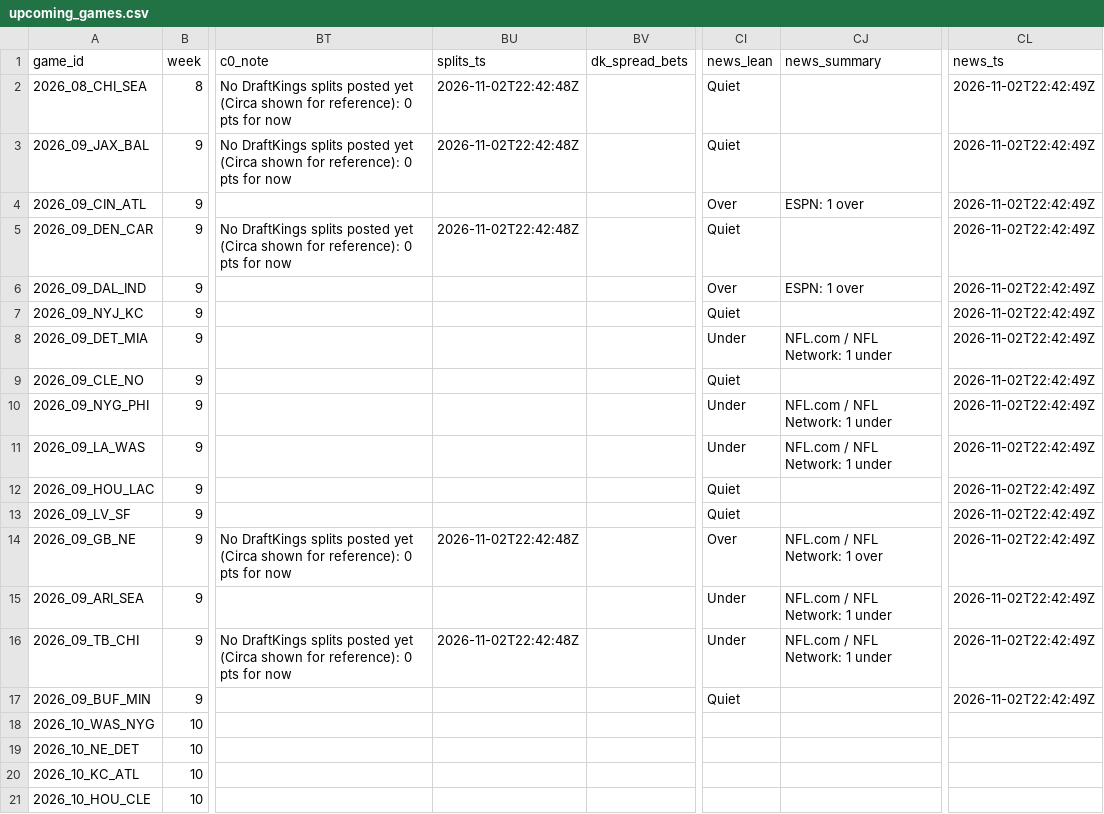
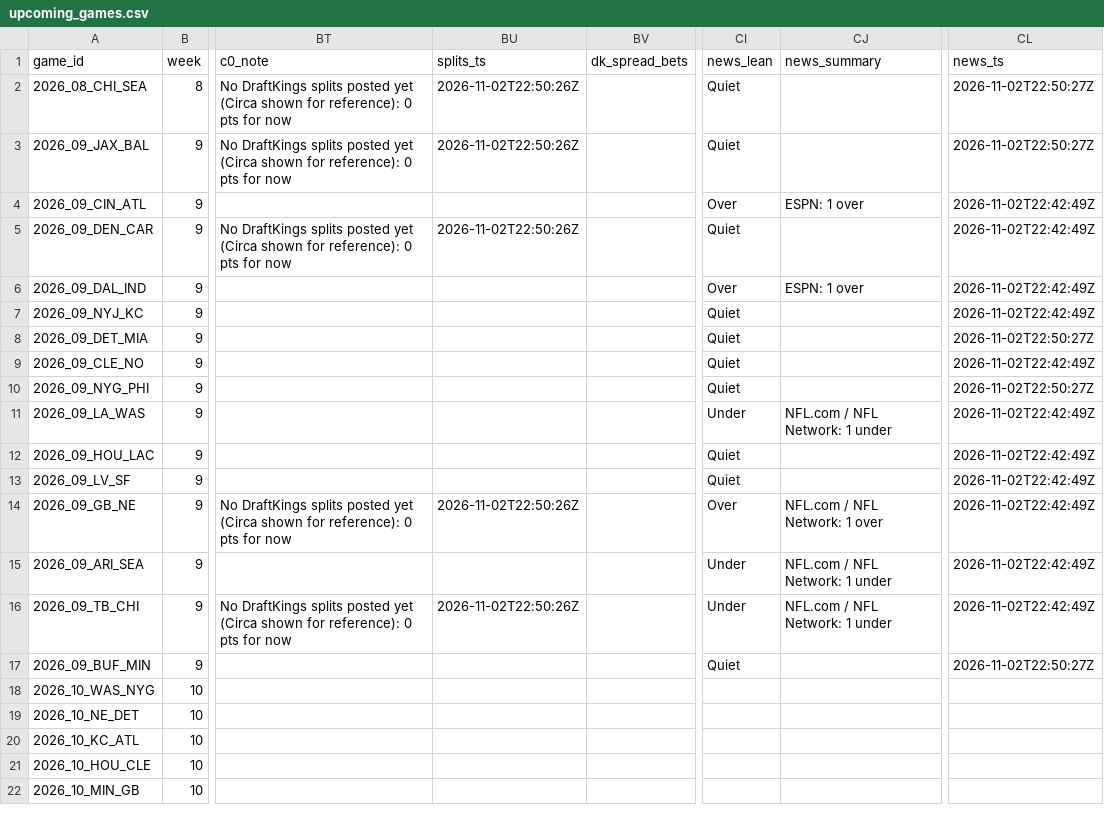
Before and after one commit to mrpoolleakrepair-mo/nfl-board, a CSV file: data/upcoming_games.csv, drawn as a sheet; only a part is shown, gaps mark what is left out; the shorter side is filled out with more unchanged rows; the diff names each change by its address in the sheet, - before the commit and + after, or states it on an @@ line.

```diff
--- a/data/upcoming_games.csv
+++ b/data/upcoming_games.csv
-BU2:BU3 (splits_ts): 2026-11-02T22:42:48Z
+BU2:BU3 (splits_ts): 2026-11-02T22:50:26Z
-CL2:CL3 (news_ts): 2026-11-02T22:42:49Z
+CL2:CL3 (news_ts): 2026-11-02T22:50:27Z
-BU5 (splits_ts): 2026-11-02T22:42:48Z
+BU5 (splits_ts): 2026-11-02T22:50:26Z
-CI8 (news_lean): Under
+CI8 (news_lean): Quiet
-CJ8 (news_summary): NFL.com / NFL Network: 1 under
+CJ8 (news_summary): (empty)
-CL8 (news_ts): 2026-11-02T22:42:49Z
+CL8 (news_ts): 2026-11-02T22:50:27Z
-CI10 (news_lean): Under
+CI10 (news_lean): Quiet
-CJ10 (news_summary): NFL.com / NFL Network: 1 under
+CJ10 (news_summary): (empty)
-CL10 (news_ts): 2026-11-02T22:42:49Z
+CL10 (news_ts): 2026-11-02T22:50:27Z
-BU14 (splits_ts): 2026-11-02T22:42:48Z
+BU14 (splits_ts): 2026-11-02T22:50:26Z
-BU16 (splits_ts): 2026-11-02T22:42:48Z
+BU16 (splits_ts): 2026-11-02T22:50:26Z
-CL17 (news_ts): 2026-11-02T22:42:49Z
+CL17 (news_ts): 2026-11-02T22:50:27Z
```
Also changed, not shown: data/caesars_periods.csv, data/news_snapshots.csv, 5 other files.
